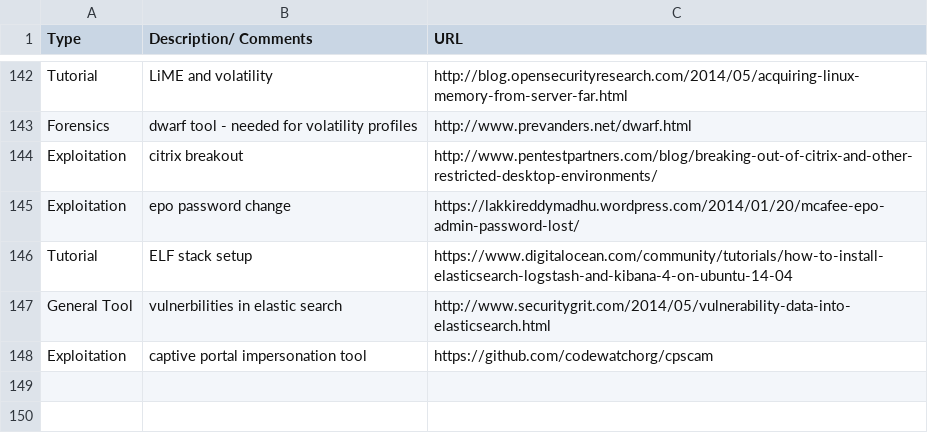
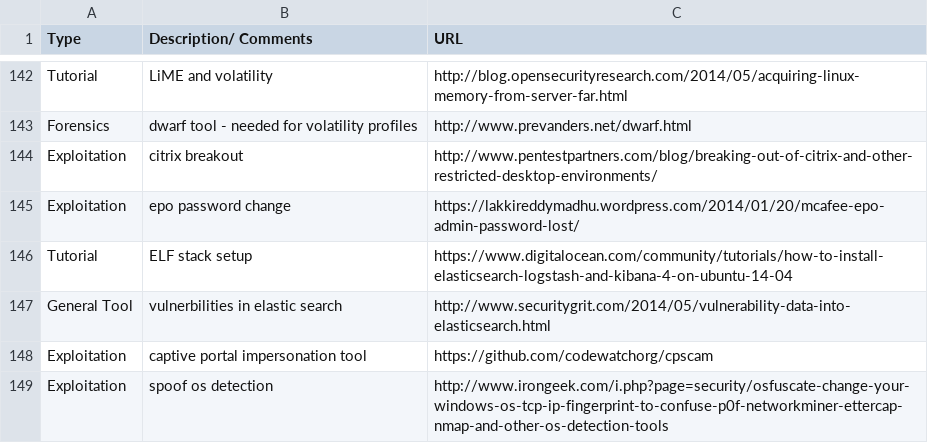
Before and after one commit to fulmetalpackets/securityLinks, a CSV file: securityLinks.csv, drawn as a sheet; only a part is shown, gaps mark what is left out.

Commit message:
Update securityLinks.csv

```diff
--- a/securityLinks.csv
+++ b/securityLinks.csv
@@ -148 +148,2 @@ General Tool, vulnerbilities in elastic search, http://www.securitygrit.com/2014
 Exploitation, captive portal impersonation tool, https://github.com/codewatchorg/cpscam
+Exploitation, spoof os detection, http://www.irongeek.com/i.php?page=security/osfuscate-change-your-windows-os-tcp-ip-fingerprint-to-confuse-p0f-networkminer-ettercap-nmap-and-other-os-detection-tools
```
